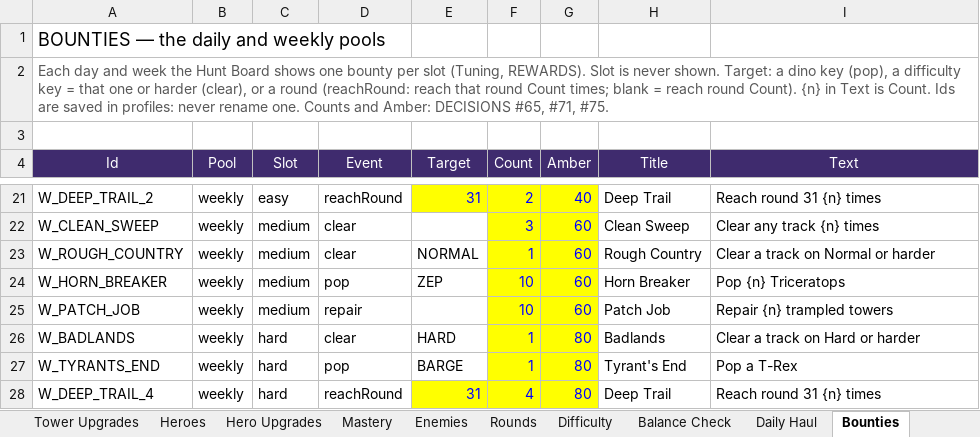
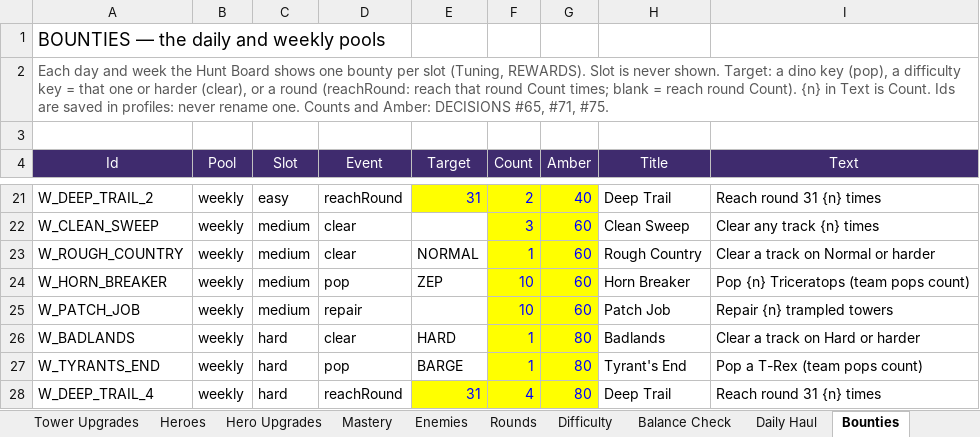
Before and after one commit to BigJover/storm-split, an Excel workbook: Storm-Split-Balance.xlsx, sheet Bounties, drawn as a sheet; only a part is shown, gaps mark what is left out; values as stored, in another font and other column widths than the file's, no borders; the diff names each change by its address in the sheet, - before the commit and + after, or states it on an @@ line.

```diff
--- a/Storm-Split-Balance.xlsx (sheet Bounties)
+++ b/Storm-Split-Balance.xlsx (sheet Bounties)
-I24 (Text): Pop {n} Triceratops
+I24 (Text): Pop {n} Triceratops (team pops count)
-I27 (Text): Pop a T-Rex
+I27 (Text): Pop a T-Rex (team pops count)
```
Also changed, not shown: 4 other files.
